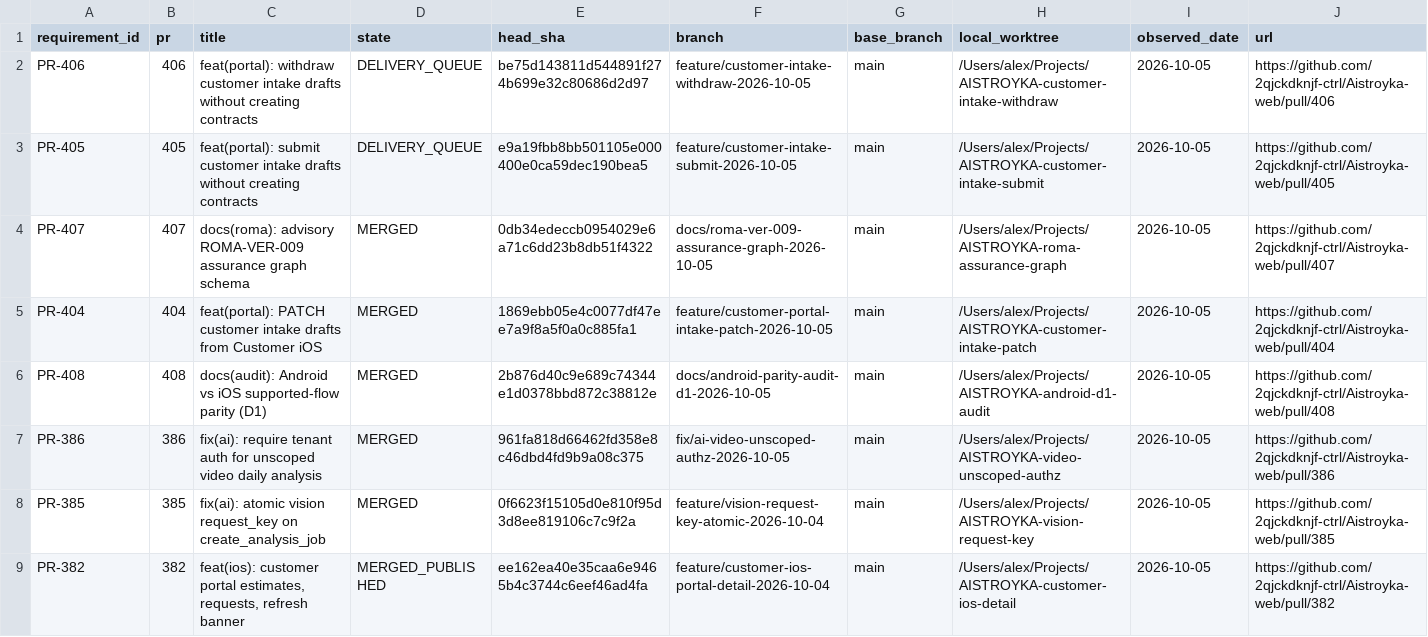
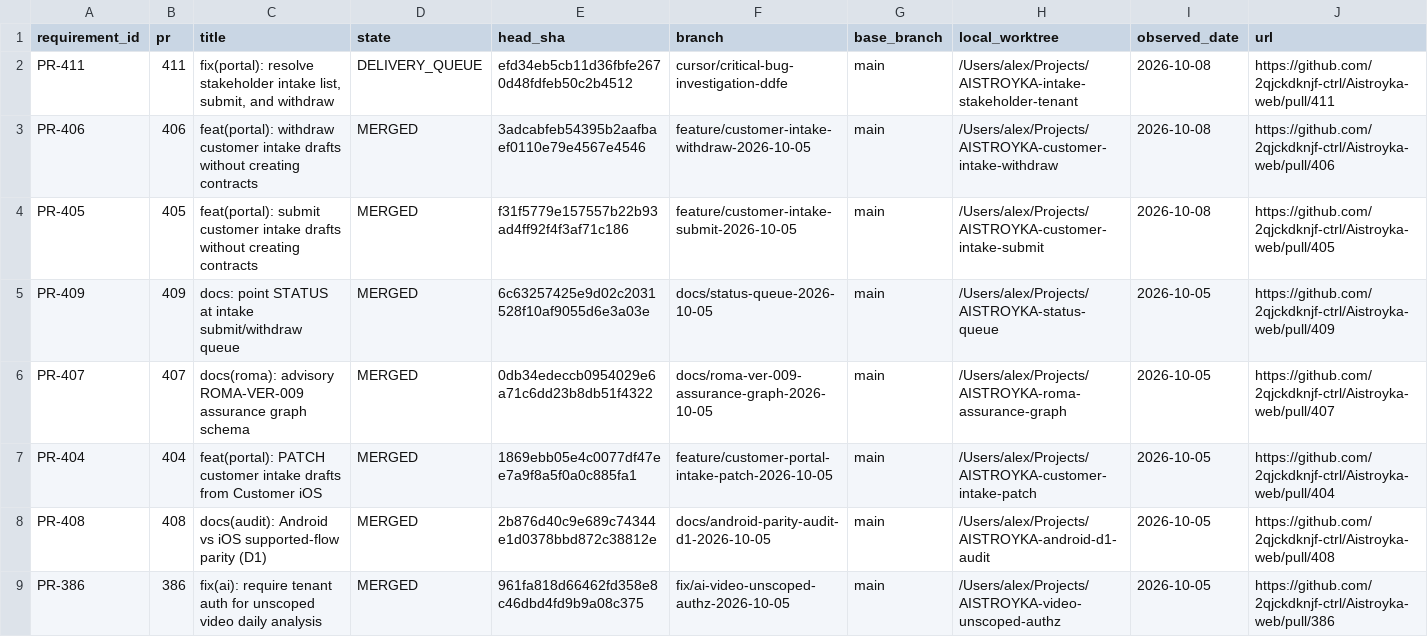
Before and after one commit to 2qjckdknjf-ctrl/Aistroyka-web, a CSV file: docs/tasks/ACTIVE_WORK_REGISTRY.csv, drawn as a sheet; only a part is shown; the shorter side is filled out with more unchanged rows.

Commit message:
docs: close intake 005A queue; point STATUS at #411
PATCH/submit/withdraw are on main; active continuation is stakeholder
tenant resolution with project_id parity including withdraw.

```diff
--- a/docs/tasks/ACTIVE_WORK_REGISTRY.csv
+++ b/docs/tasks/ACTIVE_WORK_REGISTRY.csv
@@ -1,4 +1,6 @@
 requirement_id,pr,title,state,head_sha,branch,base_branch,local_worktree,observed_date,url
-PR-406,406,feat(portal): withdraw customer intake drafts without creating contracts,DELIVERY_QUEUE,be75d143811d544891f274b699e32c80686d2d97,feature/customer-intake-withdraw-2026-10-05,main,/Users/alex/Projects/AISTROYKA-customer-intake-withdraw,2026-10-05,https://github.com/2qjckdknjf-ctrl/Aistroyka-web/pull/406
-PR-405,405,feat(portal): submit customer intake drafts without creating contracts,DELIVERY_QUEUE,e9a19fbb8bb501105e000400e0ca59dec190bea5,feature/customer-intake-submit-2026-10-05,main,/Users/alex/Projects/AISTROYKA-customer-intake-submit,2026-10-05,https://github.com/2qjckdknjf-ctrl/Aistroyka-web/pull/405
+PR-411,411,"fix(portal): resolve stakeholder intake list, submit, and withdraw",DELIVERY_QUEUE,efd34eb5cb11d36fbfe2670d48fdfeb50c2b4512,cursor/critical-bug-investigation-ddfe,main,/Users/alex/Projects/AISTROYKA-intake-stakeholder-tenant,2026-10-08,https://github.com/2qjckdknjf-ctrl/Aistroyka-web/pull/411
+PR-406,406,feat(portal): withdraw customer intake drafts without creating contracts,MERGED,3adcabfeb54395b2aafbaef0110e79e4567e4546,feature/customer-intake-withdraw-2026-10-05,main,/Users/alex/Projects/AISTROYKA-customer-intake-withdraw,2026-10-08,https://github.com/2qjckdknjf-ctrl/Aistroyka-web/pull/406
+PR-405,405,feat(portal): submit customer intake drafts without creating contracts,MERGED,f31f5779e157557b22b93ad4ff92f4f3af71c186,feature/customer-intake-submit-2026-10-05,main,/Users/alex/Projects/AISTROYKA-customer-intake-submit,2026-10-08,https://github.com/2qjckdknjf-ctrl/Aistroyka-web/pull/405
+PR-409,409,docs: point STATUS at intake submit/withdraw queue,MERGED,6c63257425e9d02c2031528f10af9055d6e3a03e,docs/status-queue-2026-10-05,main,/Users/alex/Projects/AISTROYKA-status-queue,2026-10-05,https://github.com/2qjckdknjf-ctrl/Aistroyka-web/pull/409
 PR-407,407,docs(roma): advisory ROMA-VER-009 assurance graph schema,MERGED,0db34edeccb0954029e6a71c6dd23b8db51f4322,docs/roma-ver-009-assurance-graph-2026-10-05,main,/Users/alex/Projects/AISTROYKA-roma-assurance-graph,2026-10-05,https://github.com/2qjckdknjf-ctrl/Aistroyka-web/pull/407
```
Also changed, not shown: 1 other file.
